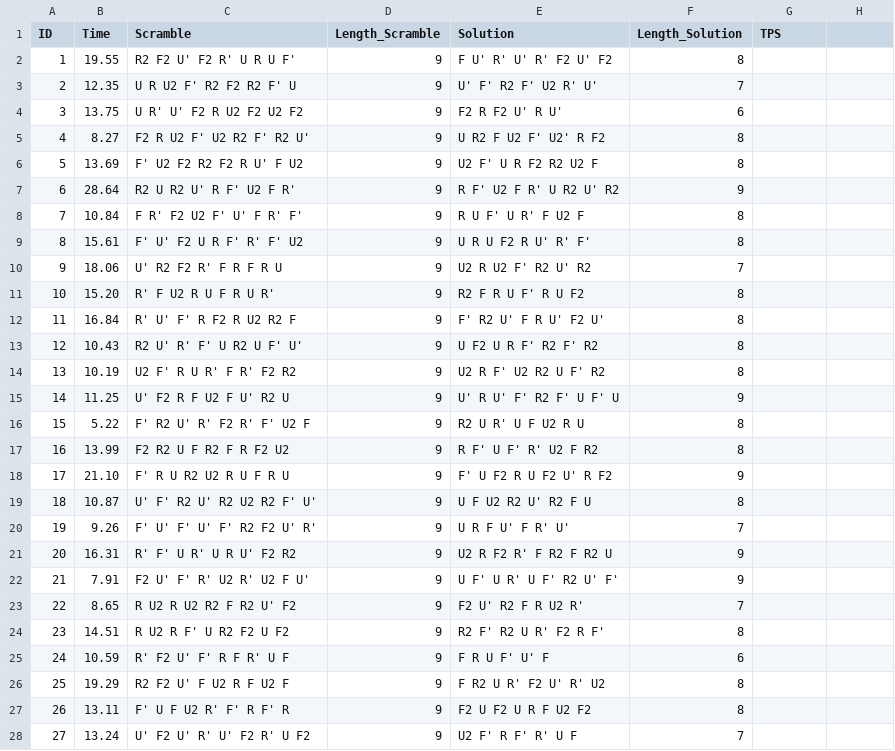
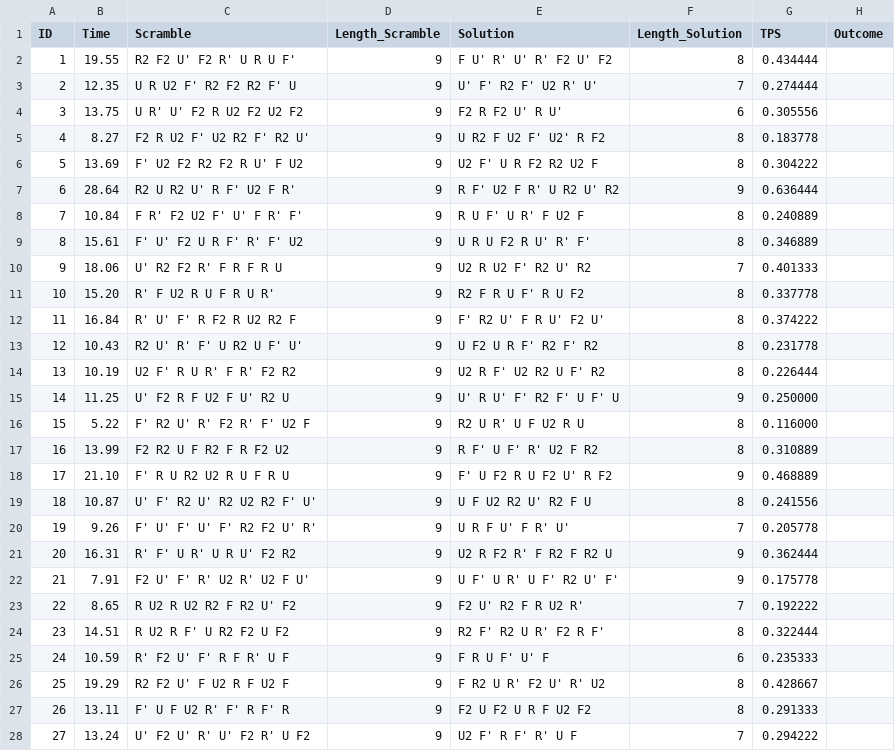
Before and after one commit to F2Binary/Py2Cube, a CSV file: new_dataset.csv, drawn as a sheet; only a part is shown; the diff covers the shown part only.

Commit message:
added more to dataset

```diff
--- a/new_dataset.csv
+++ b/new_dataset.csv
@@ -1,28 +1,28 @@
-"ID","Time","Scramble","Length_Scramble","Solution","Length_Solution","TPS"
-"1","19.55","R2 F2 U' F2 R' U R U F'","9","F U' R' U' R' F2 U' F2","8",
-"2","12.35","U R U2 F' R2 F2 R2 F' U","9","U' F' R2 F' U2 R' U'","7",
-"3","13.75","U R' U' F2 R U2 F2 U2 F2","9","F2 R F2 U' R U'","6",
-"4","8.27","F2 R U2 F' U2 R2 F' R2 U'","9","U R2 F U2 F' U2' R F2","8",
-"5","13.69","F' U2 F2 R2 F2 R U' F U2","9","U2 F' U R F2 R2 U2 F","8",
-"6","28.64","R2 U R2 U' R F' U2 F R'","9","R F' U2 F R' U R2 U' R2","9",
-"7","10.84","F R' F2 U2 F' U' F R' F'","9","R U F' U R' F U2 F","8",
-"8","15.61","F' U' F2 U R F' R' F' U2","9","U R U F2 R U' R' F'","8",
-"9","18.06","U' R2 F2 R' F R F R U","9","U2 R U2 F' R2 U' R2","7",
-"10","15.20","R' F U2 R U F R U R'","9","R2 F R U F' R U F2","8",
-"11","16.84","R' U' F' R F2 R U2 R2 F","9","F' R2 U' F R U' F2 U'","8",
-"12","10.43","R2 U' R' F' U R2 U F' U'","9","U F2 U R F' R2 F' R2","8",
-"13","10.19","U2 F' R U R' F R' F2 R2","9","U2 R F' U2 R2 U F' R2","8",
-"14","11.25","U' F2 R F U2 F U' R2 U","9","U' R U' F' R2 F' U F' U","9",
-"15","5.22","F' R2 U' R' F2 R' F' U2 F","9","R2 U R' U F U2 R U","8",
-"16","13.99","F2 R2 U F R2 F R F2 U2","9","R F' U F' R' U2 F R2","8",
-"17","21.10","F' R U R2 U2 R U F R U","9","F' U F2 R U F2 U' R F2","9",
-"18","10.87","U' F' R2 U' R2 U2 R2 F' U'","9","U F U2 R2 U' R2 F U","8",
-"19","9.26","F' U' F' U' F' R2 F2 U' R'","9","U R F U' F R' U'","7",
-"20","16.31","R' F' U R' U R U' F2 R2","9","U2 R F2 R' F R2 F R2 U","9",
-"21","7.91","F2 U' F' R' U2 R' U2 F U'","9","U F' U R' U F' R2 U' F'","9",
-"22","8.65","R U2 R U2 R2 F R2 U' F2","9","F2 U' R2 F R U2 R'","7",
-"23","14.51","R U2 R F' U R2 F2 U F2","9","R2 F' R2 U R' F2 R F'","8",
-"24","10.59","R' F2 U' F' R F R' U F","9","F R U F' U' F","6",
-"25","19.29","R2 F2 U' F U2 R F U2 F","9","F R2 U R' F2 U' R' U2","8",
-"26","13.11","F' U F U2 R' F' R F' R","9","F2 U F2 U R F U2 F2","8",
-"27","13.24","U' F2 U' R' U' F2 R' U F2","9","U2 F' R F' R' U F","7",
+"ID","Time","Scramble","Length_Scramble","Solution","Length_Solution","TPS","Outcome"
+"1","19.55","R2 F2 U' F2 R' U R U F'","9","F U' R' U' R' F2 U' F2","8","0.434444",
+"2","12.35","U R U2 F' R2 F2 R2 F' U","9","U' F' R2 F' U2 R' U'","7","0.274444",
+"3","13.75","U R' U' F2 R U2 F2 U2 F2","9","F2 R F2 U' R U'","6","0.305556",
+"4","8.27","F2 R U2 F' U2 R2 F' R2 U'","9","U R2 F U2 F' U2' R F2","8","0.183778",
+"5","13.69","F' U2 F2 R2 F2 R U' F U2","9","U2 F' U R F2 R2 U2 F","8","0.304222",
+"6","28.64","R2 U R2 U' R F' U2 F R'","9","R F' U2 F R' U R2 U' R2","9","0.636444",
+"7","10.84","F R' F2 U2 F' U' F R' F'","9","R U F' U R' F U2 F","8","0.240889",
+"8","15.61","F' U' F2 U R F' R' F' U2","9","U R U F2 R U' R' F'","8","0.346889",
+"9","18.06","U' R2 F2 R' F R F R U","9","U2 R U2 F' R2 U' R2","7","0.401333",
+"10","15.20","R' F U2 R U F R U R'","9","R2 F R U F' R U F2","8","0.337778",
+"11","16.84","R' U' F' R F2 R U2 R2 F","9","F' R2 U' F R U' F2 U'","8","0.374222",
+"12","10.43","R2 U' R' F' U R2 U F' U'","9","U F2 U R F' R2 F' R2","8","0.231778",
+"13","10.19","U2 F' R U R' F R' F2 R2","9","U2 R F' U2 R2 U F' R2","8","0.226444",
+"14","11.25","U' F2 R F U2 F U' R2 U","9","U' R U' F' R2 F' U F' U","9","0.250000",
+"15","5.22","F' R2 U' R' F2 R' F' U2 F","9","R2 U R' U F U2 R U","8","0.116000",
+"16","13.99","F2 R2 U F R2 F R F2 U2","9","R F' U F' R' U2 F R2","8","0.310889",
+"17","21.10","F' R U R2 U2 R U F R U","9","F' U F2 R U F2 U' R F2","9","0.468889",
+"18","10.87","U' F' R2 U' R2 U2 R2 F' U'","9","U F U2 R2 U' R2 F U","8","0.241556",
+"19","9.26","F' U' F' U' F' R2 F2 U' R'","9","U R F U' F R' U'","7","0.205778",
+"20","16.31","R' F' U R' U R U' F2 R2","9","U2 R F2 R' F R2 F R2 U","9","0.362444",
+"21","7.91","F2 U' F' R' U2 R' U2 F U'","9","U F' U R' U F' R2 U' F'","9","0.175778",
+"22","8.65","R U2 R U2 R2 F R2 U' F2","9","F2 U' R2 F R U2 R'","7","0.192222",
+"23","14.51","R U2 R F' U R2 F2 U F2","9","R2 F' R2 U R' F2 R F'","8","0.322444",
+"24","10.59","R' F2 U' F' R F R' U F","9","F R U F' U' F","6","0.235333",
+"25","19.29","R2 F2 U' F U2 R F U2 F","9","F R2 U R' F2 U' R' U2","8","0.428667",
+"26","13.11","F' U F U2 R' F' R F' R","9","F2 U F2 U R F U2 F2","8","0.291333",
+"27","13.24","U' F2 U' R' U' F2 R' U F2","9","U2 F' R F' R' U F","7","0.294222",
```
Also changed, not shown: 56 edited cells elsewhere in this file.
